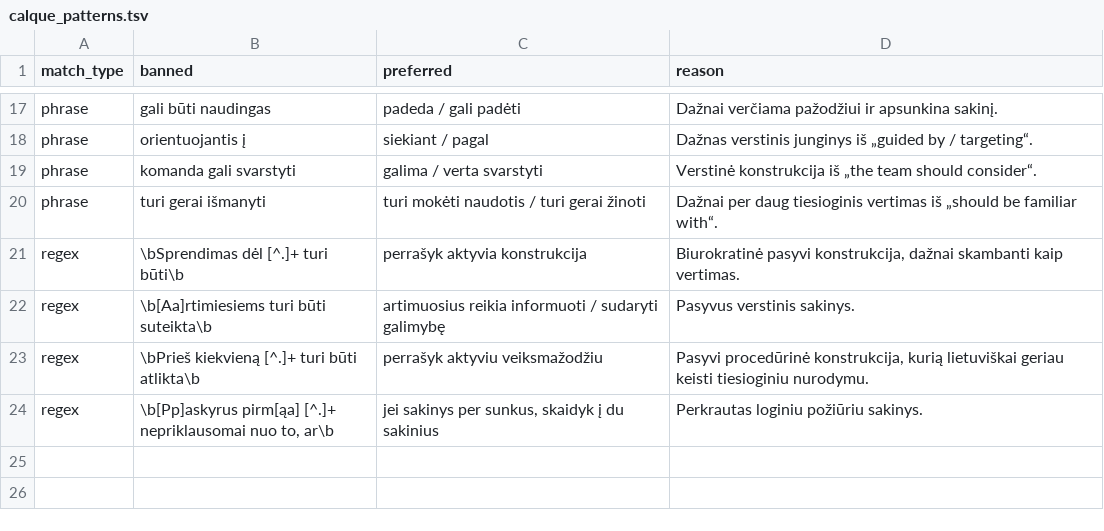
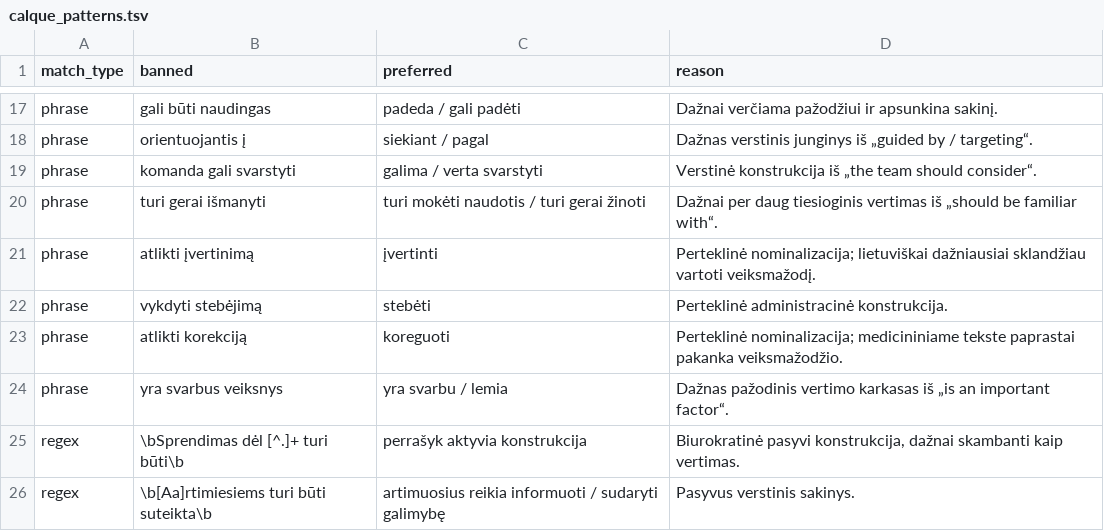
Before and after one commit to dzukauskas/acute-medicine, a TSV file: books/acute-medicine/calque_patterns.tsv, drawn as a sheet; only a part is shown, gaps mark what is left out; the shorter side is filled out with more unchanged rows.

```diff
--- a/books/acute-medicine/calque_patterns.tsv
+++ b/books/acute-medicine/calque_patterns.tsv
@@ -20,2 +20,6 @@ phrase	komanda gali svarstyti	galima / verta svarstyti	Verstinė konstrukcija i
 phrase	turi gerai išmanyti	turi mokėti naudotis / turi gerai žinoti	Dažnai per daug tiesioginis vertimas iš „should be familiar with“.
+phrase	atlikti įvertinimą	įvertinti	Perteklinė nominalizacija; lietuviškai dažniausiai sklandžiau vartoti veiksmažodį.
+phrase	vykdyti stebėjimą	stebėti	Perteklinė administracinė konstrukcija.
+phrase	atlikti korekciją	koreguoti	Perteklinė nominalizacija; medicininiame tekste paprastai pakanka veiksmažodžio.
+phrase	yra svarbus veiksnys	yra svarbu / lemia	Dažnas pažodinis vertimo karkasas iš „is an important factor“.
 regex	\bSprendimas dėl [^.]+ turi būti\b	perrašyk aktyvia konstrukcija	Biurokratinė pasyvi konstrukcija, dažnai skambanti kaip vertimas.
```
Also changed, not shown: 7 other files.
